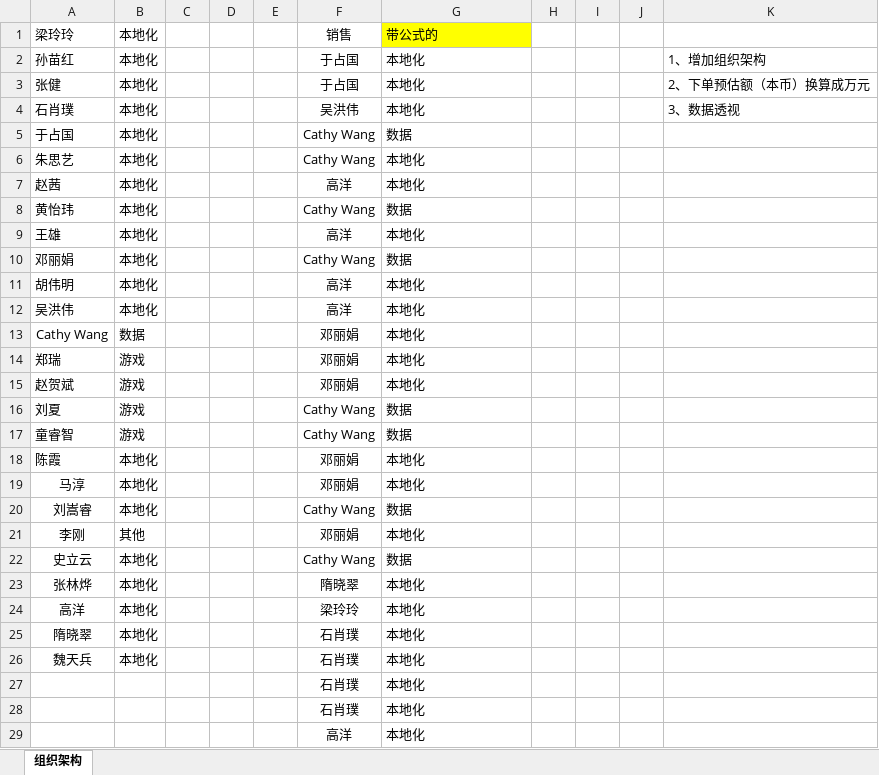
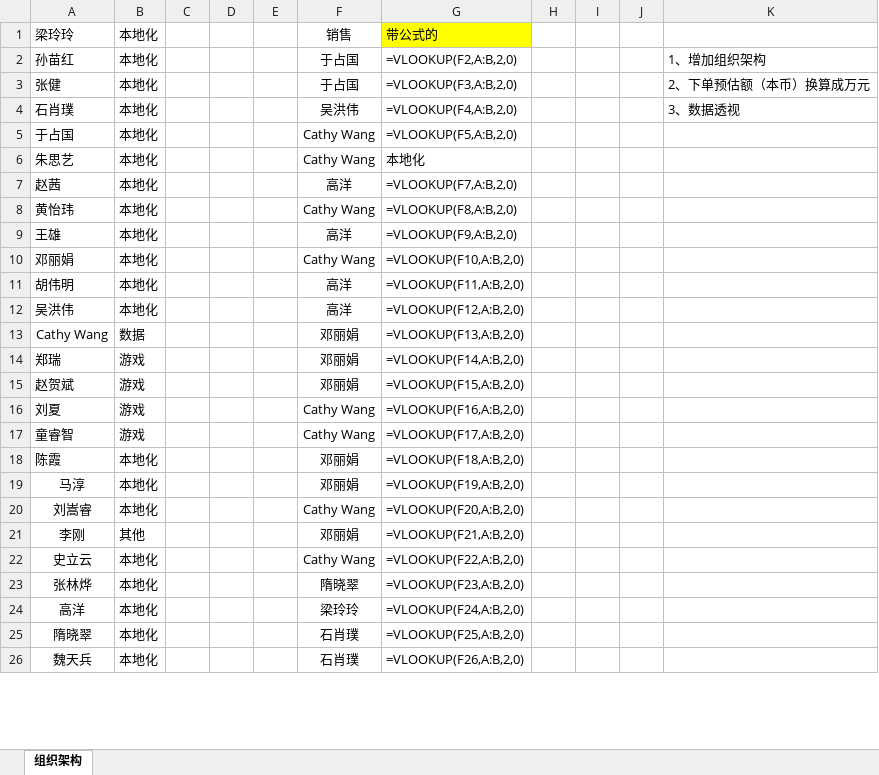
Before and after one commit to EvanLee2004/finance-skills, an Excel workbook: skills/order-daily-summary/config/销售组织架构.xlsx, sheet 组织架构, drawn as a sheet; only a part is shown; values as stored, in another font and other column widths than the file's, no borders; formulas without a stored value are shown as written; removed rows and columns are numbered as before the commit, all else as after; the diff covers the shown part only; the diff names each change by its address in the sheet, - before the commit and + after, or states it on an @@ line.

```diff
--- a/skills/order-daily-summary/config/销售组织架构.xlsx (sheet 组织架构)
+++ b/skills/order-daily-summary/config/销售组织架构.xlsx (sheet 组织架构)
-G2: 本地化
+G2: =VLOOKUP(F2,A:B,2,0)
-G3: 本地化
+G3: =VLOOKUP(F3,A:B,2,0)
-G4: 本地化
+G4: =VLOOKUP(F4,A:B,2,0)
-G5: 数据
+G5: =VLOOKUP(F5,A:B,2,0)
-G7: 本地化
+G7: =VLOOKUP(F7,A:B,2,0)
-G8: 数据
+G8: =VLOOKUP(F8,A:B,2,0)
-G9: 本地化
+G9: =VLOOKUP(F9,A:B,2,0)
-G10: 数据
+G10: =VLOOKUP(F10,A:B,2,0)
-G11: 本地化
+G11: =VLOOKUP(F11,A:B,2,0)
-G12: 本地化
+G12: =VLOOKUP(F12,A:B,2,0)
-G13: 本地化
+G13: =VLOOKUP(F13,A:B,2,0)
-G14: 本地化
+G14: =VLOOKUP(F14,A:B,2,0)
-G15: 本地化
+G15: =VLOOKUP(F15,A:B,2,0)
-G16: 数据
+G16: =VLOOKUP(F16,A:B,2,0)
-G17: 数据
+G17: =VLOOKUP(F17,A:B,2,0)
-G18: 本地化
+G18: =VLOOKUP(F18,A:B,2,0)
-G19: 本地化
+G19: =VLOOKUP(F19,A:B,2,0)
-G20: 数据
+G20: =VLOOKUP(F20,A:B,2,0)
-G21: 本地化
+G21: =VLOOKUP(F21,A:B,2,0)
-G22: 数据
+G22: =VLOOKUP(F22,A:B,2,0)
-G23: 本地化
+G23: =VLOOKUP(F23,A:B,2,0)
-G24: 本地化
+G24: =VLOOKUP(F24,A:B,2,0)
-G25: 本地化
+G25: =VLOOKUP(F25,A:B,2,0)
-G26: 本地化
+G26: =VLOOKUP(F26,A:B,2,0)
-row 27:  |  |  |  |  | 石肖璞 | 本地化
-row 28:  |  |  |  |  | 石肖璞 | 本地化
-row 29:  |  |  |  |  | 高洋 | 本地化
```
Also changed, not shown: 20 added rows, 17 removed rows, 1 edited cell and cell formats elsewhere in this sheet, 8 other files.
